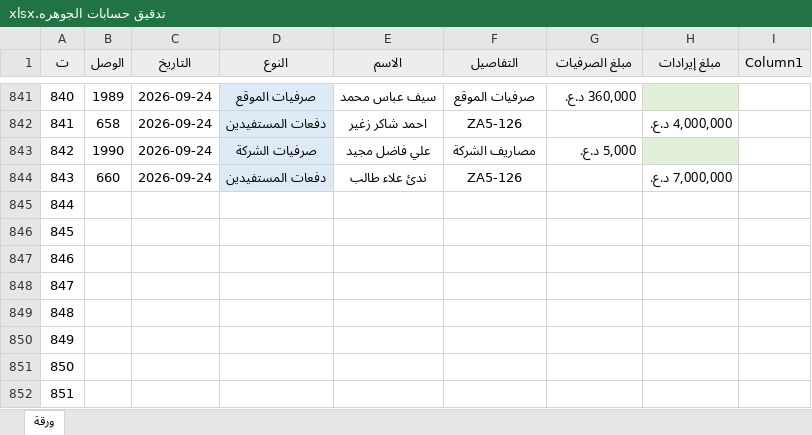
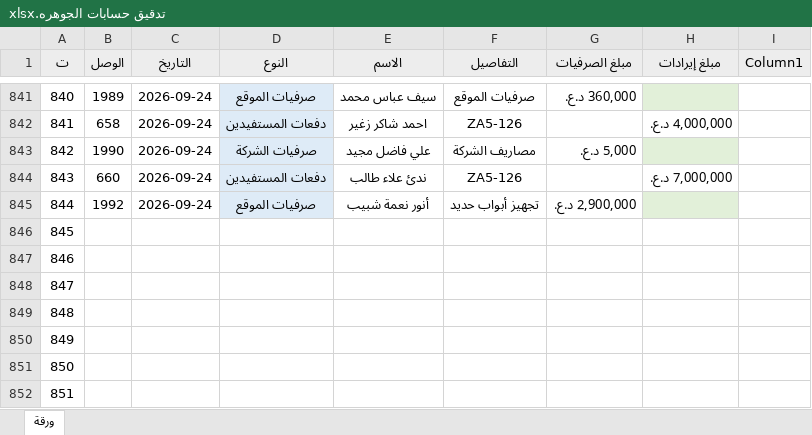
Before and after one commit to AHMEDBRZAN/asbakk, an Excel workbook: تدقيق حسابات الجوهره.xlsx, sheet ورقة, drawn as a sheet; only a part is shown, gaps mark what is left out; values as stored, in another font and other column widths than the file's, no borders; conditional formats and table styles not drawn; the diff names each change by its address in the sheet, - before the commit and + after, or states it on an @@ line.

Commit message:
Add files via upload

```diff
--- a/تدقيق حسابات الجوهره.xlsx (sheet ورقة)
+++ b/تدقيق حسابات الجوهره.xlsx (sheet ورقة)
-B845 (الوصل): (empty)
+B845 (الوصل): 1992
-C845 (التاريخ): (empty)
+C845 (التاريخ): 2026-09-24
-D845 (النوع): (empty)
+D845 (النوع): صرفيات الموقع
-D845 fill: none
+D845 fill: #DEEBF7
-E845 (الاسم): (empty)
+E845 (الاسم): أنور نعمة شبيب
-F845 (التفاصيل): (empty)
+F845 (التفاصيل): تجهيز أبواب حديد
-G845 (مبلغ الصرفيات): (empty)
+G845 (مبلغ الصرفيات): 2,900,000 د.ع.
-H845 fill: none
+H845 fill: #E2F0D9
```
